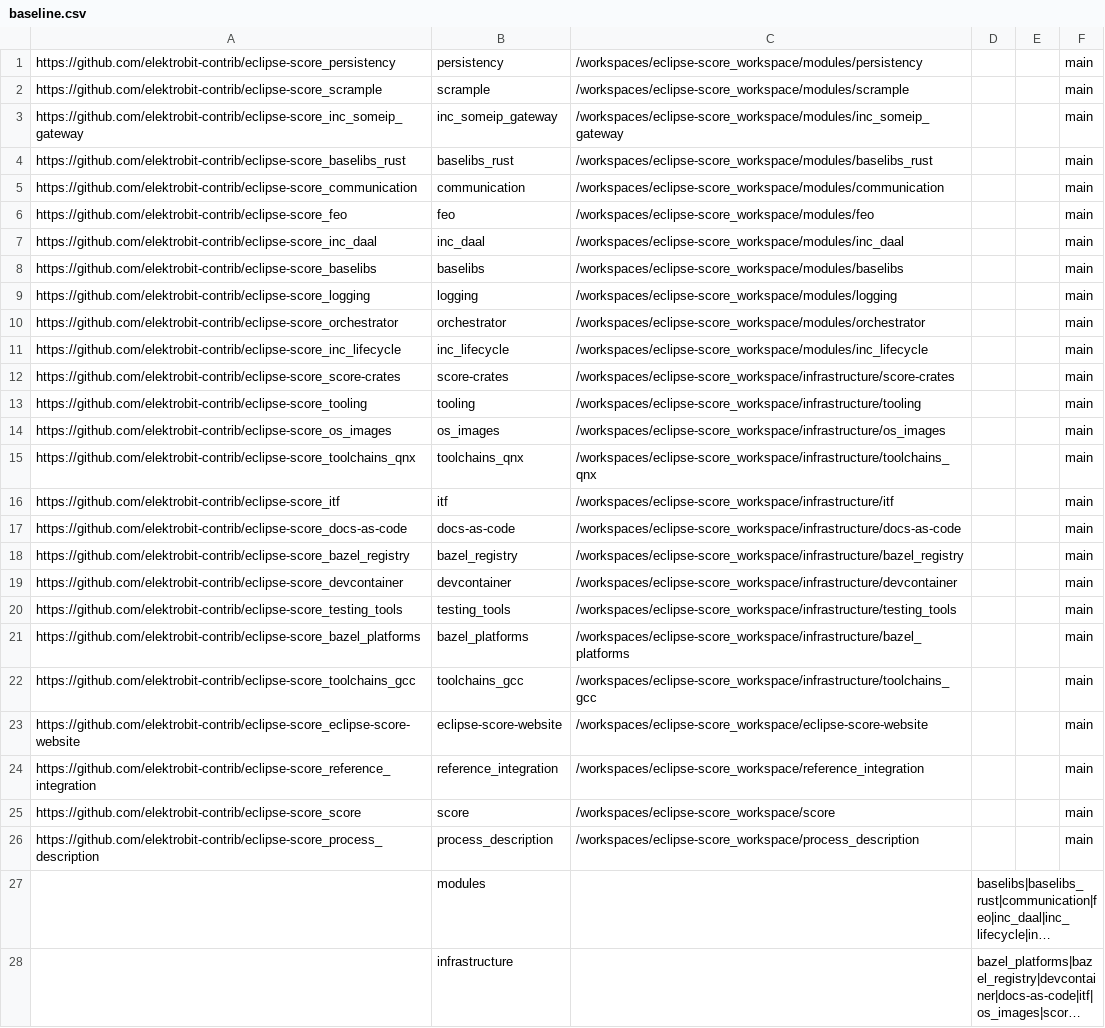
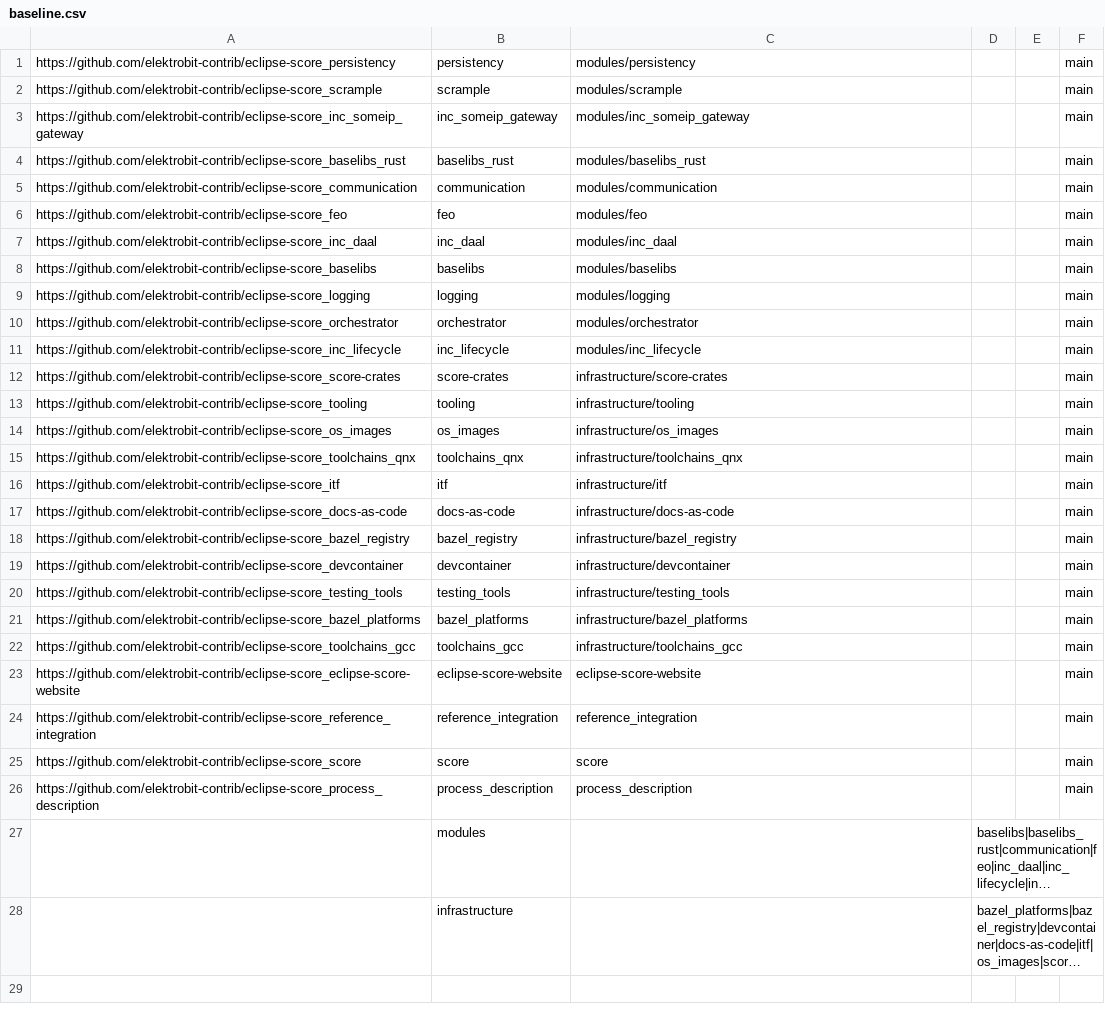
Before and after one commit to opajonk/eclipse-score_workspace, a CSV file: baseline.csv, drawn as a sheet; long unchanged cells end in …; the diff names each change by its address in the sheet, - before the commit and + after, or states it on an @@ line.

```diff
--- a/baseline.csv
+++ b/baseline.csv
-C1: /workspaces/eclipse-score_workspace/modules/persistency
+C1: modules/persistency
-C2: /workspaces/eclipse-score_workspace/modules/scrample
+C2: modules/scrample
-C3: /workspaces/eclipse-score_workspace/modules/inc_someip_gateway
+C3: modules/inc_someip_gateway
-C4: /workspaces/eclipse-score_workspace/modules/baselibs_rust
+C4: modules/baselibs_rust
-C5: /workspaces/eclipse-score_workspace/modules/communication
+C5: modules/communication
-C6: /workspaces/eclipse-score_workspace/modules/feo
+C6: modules/feo
-C7: /workspaces/eclipse-score_workspace/modules/inc_daal
+C7: modules/inc_daal
-C8: /workspaces/eclipse-score_workspace/modules/baselibs
+C8: modules/baselibs
-C9: /workspaces/eclipse-score_workspace/modules/logging
+C9: modules/logging
-C10: /workspaces/eclipse-score_workspace/modules/orchestrator
+C10: modules/orchestrator
-C11: /workspaces/eclipse-score_workspace/modules/inc_lifecycle
+C11: modules/inc_lifecycle
-C12: /workspaces/eclipse-score_workspace/infrastructure/score-crates
+C12: infrastructure/score-crates
-C13: /workspaces/eclipse-score_workspace/infrastructure/tooling
+C13: infrastructure/tooling
-C14: /workspaces/eclipse-score_workspace/infrastructure/os_images
+C14: infrastructure/os_images
-C15: /workspaces/eclipse-score_workspace/infrastructure/toolchains_qnx
+C15: infrastructure/toolchains_qnx
-C16: /workspaces/eclipse-score_workspace/infrastructure/itf
+C16: infrastructure/itf
-C17: /workspaces/eclipse-score_workspace/infrastructure/docs-as-code
+C17: infrastructure/docs-as-code
-C18: /workspaces/eclipse-score_workspace/infrastructure/bazel_registry
+C18: infrastructure/bazel_registry
-C19: /workspaces/eclipse-score_workspace/infrastructure/devcontainer
+C19: infrastructure/devcontainer
-C20: /workspaces/eclipse-score_workspace/infrastructure/testing_tools
+C20: infrastructure/testing_tools
-C21: /workspaces/eclipse-score_workspace/infrastructure/bazel_platforms
+C21: infrastructure/bazel_platforms
-C22: /workspaces/eclipse-score_workspace/infrastructure/toolchains_gcc
+C22: infrastructure/toolchains_gcc
-C23: /workspaces/eclipse-score_workspace/eclipse-score-website
+C23: eclipse-score-website
-C24: /workspaces/eclipse-score_workspace/reference_integration
+C24: reference_integration
-C25: /workspaces/eclipse-score_workspace/score
+C25: score
-C26: /workspaces/eclipse-score_workspace/process_description
+C26: process_description
```
Also changed, not shown: 2 other files.
